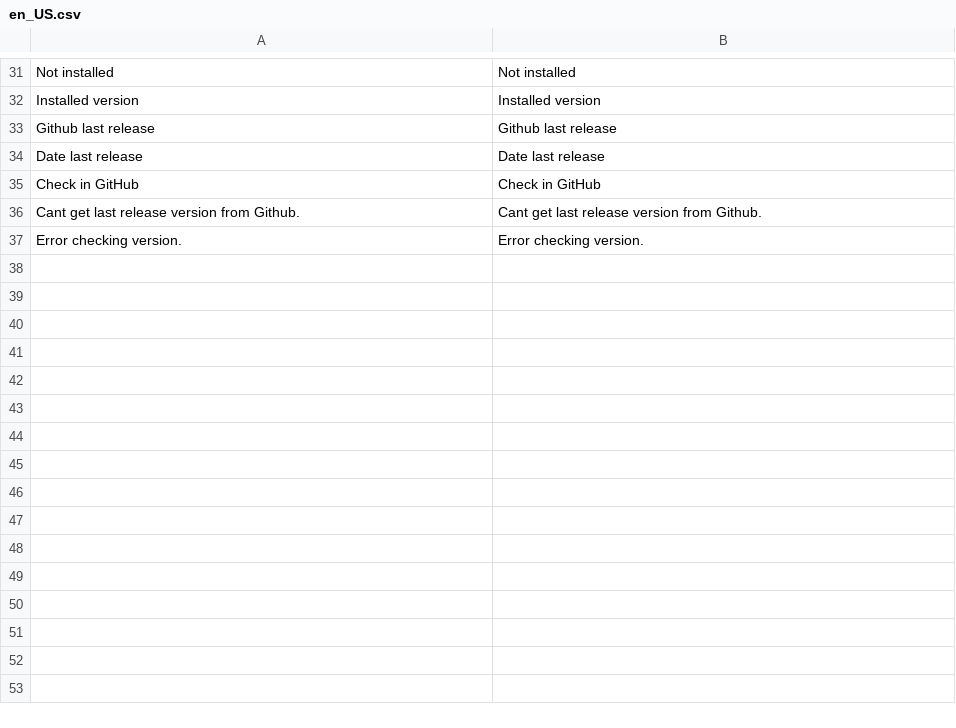
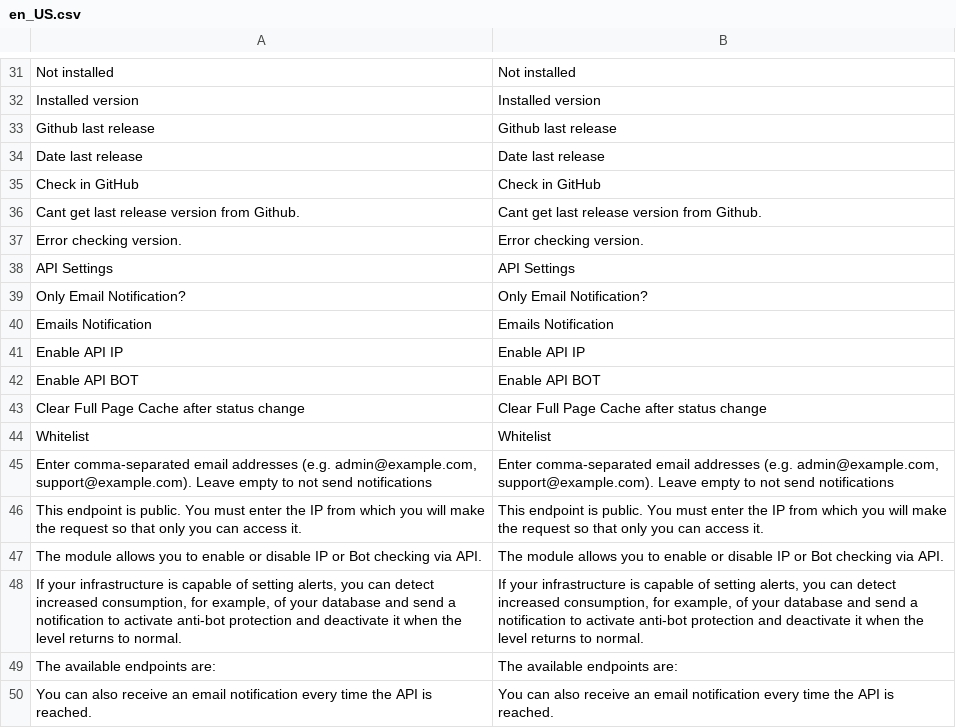
Before and after one commit to olivertar/m2_checkip, a CSV file: i18n/en_US.csv, drawn as a sheet; only a part is shown, gaps mark what is left out; the diff names each change by its address in the sheet, - before the commit and + after, or states it on an @@ line.

```diff
--- a/i18n/en_US.csv
+++ b/i18n/en_US.csv
+row 38: API Settings | API Settings
+row 39: Only Email Notification? | Only Email Notification?
+row 40: Emails Notification | Emails Notification
+row 41: Enable API IP | Enable API IP
+row 42: Enable API BOT | Enable API BOT
+row 43: Clear Full Page Cache after status change | Clear Full Page Cache after status change
+row 44: Whitelist | Whitelist
+row 45: Enter comma-separated email addresses (e.g. admin@example.com, support@example.com). Leave empty to not send notifications | Enter comma-separated email addresses (e.g. admin@example.com, support@example.com). Leave empty to not send notifications
+row 46: This endpoint is public. You must enter the IP from which you will make the request so that only you can access it. | This endpoint is public. You must enter the IP from which you will make the request so that only you can access it.
+row 47: The module allows you to enable or disable IP or Bot checking via API. | The module allows you to enable or disable IP or Bot checking via API.
+row 48: If your infrastructure is capable of setting alerts, you can detect increased consumption, for example, of your database and send a notification to activate anti-bot protection and deactivate it when the level returns to normal. | If your infrastructure is capable of setting alerts, you can detect increased consumption, for example, of your database and send a notification to activate anti-bot protection and deactivate it when the level returns to normal.
+row 49: The available endpoints are: | The available endpoints are:
+row 50: You can also receive an email notification every time the API is reached. | You can also receive an email notification every time the API is reached.
```
Also changed, not shown: i18n/es_ES.csv, 13 other files.
